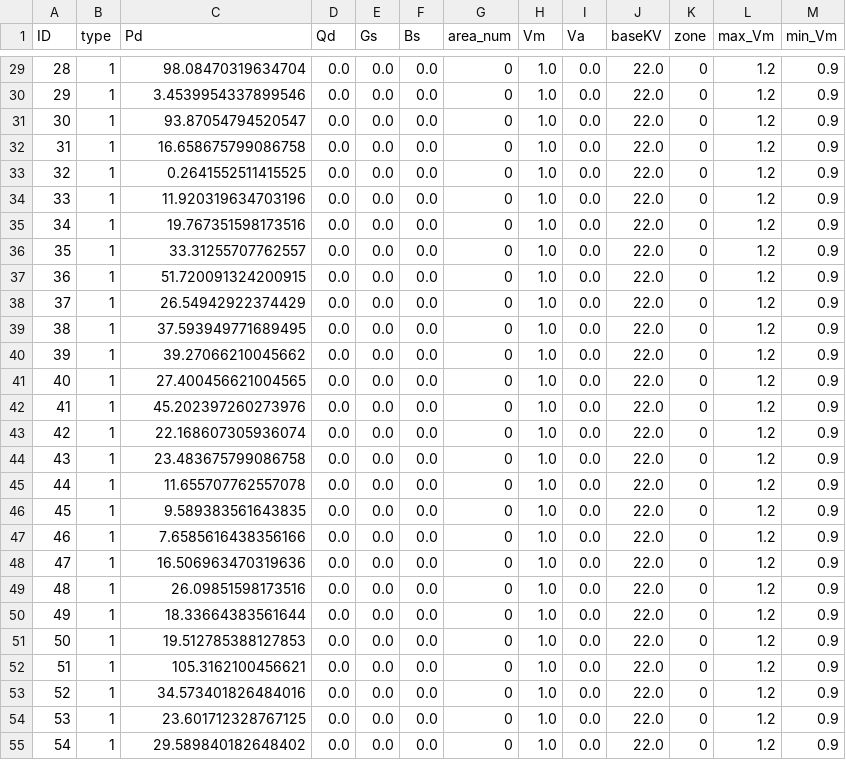
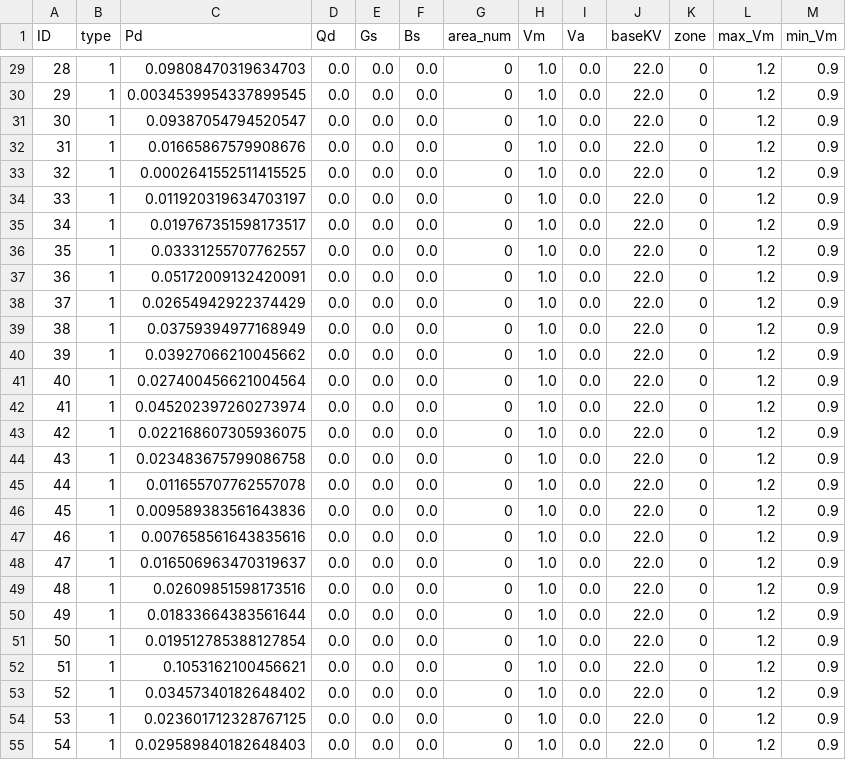
Before and after one commit to SINTEF-Power-system-asset-management/SintPowerGraphs.jl, a CSV file: examples/cases/east_side_bus.csv, drawn as a sheet; only a part is shown, gaps mark what is left out; the diff covers the shown part only.

```diff
--- a/examples/cases/east_side_bus.csv
+++ b/examples/cases/east_side_bus.csv
@@ -29,27 +29,27 @@ ID,type,Pd,Qd,Gs,Bs,area_num,Vm,Va,baseKV,zone,max_Vm,min_Vm
-28,1,98.08470319634704,0.0,0.0,0.0,0,1.0,0.0,22.0,0,1.2,0.9
-29,1,3.4539954337899546,0.0,0.0,0.0,0,1.0,0.0,22.0,0,1.2,0.9
-30,1,93.87054794520547,0.0,0.0,0.0,0,1.0,0.0,22.0,0,1.2,0.9
-31,1,16.658675799086758,0.0,0.0,0.0,0,1.0,0.0,22.0,0,1.2,0.9
-32,1,0.2641552511415525,0.0,0.0,0.0,0,1.0,0.0,22.0,0,1.2,0.9
-33,1,11.920319634703196,0.0,0.0,0.0,0,1.0,0.0,22.0,0,1.2,0.9
-34,1,19.767351598173516,0.0,0.0,0.0,0,1.0,0.0,22.0,0,1.2,0.9
-35,1,33.31255707762557,0.0,0.0,0.0,0,1.0,0.0,22.0,0,1.2,0.9
-36,1,51.720091324200915,0.0,0.0,0.0,0,1.0,0.0,22.0,0,1.2,0.9
-37,1,26.54942922374429,0.0,0.0,0.0,0,1.0,0.0,22.0,0,1.2,0.9
-38,1,37.593949771689495,0.0,0.0,0.0,0,1.0,0.0,22.0,0,1.2,0.9
-39,1,39.27066210045662,0.0,0.0,0.0,0,1.0,0.0,22.0,0,1.2,0.9
-40,1,27.400456621004565,0.0,0.0,0.0,0,1.0,0.0,22.0,0,1.2,0.9
-41,1,45.202397260273976,0.0,0.0,0.0,0,1.0,0.0,22.0,0,1.2,0.9
-42,1,22.168607305936074,0.0,0.0,0.0,0,1.0,0.0,22.0,0,1.2,0.9
-43,1,23.483675799086758,0.0,0.0,0.0,0,1.0,0.0,22.0,0,1.2,0.9
-44,1,11.655707762557078,0.0,0.0,0.0,0,1.0,0.0,22.0,0,1.2,0.9
-45,1,9.589383561643835,0.0,0.0,0.0,0,1.0,0.0,22.0,0,1.2,0.9
-46,1,7.6585616438356166,0.0,0.0,0.0,0,1.0,0.0,22.0,0,1.2,0.9
-47,1,16.506963470319636,0.0,0.0,0.0,0,1.0,0.0,22.0,0,1.2,0.9
-48,1,26.09851598173516,0.0,0.0,0.0,0,1.0,0.0,22.0,0,1.2,0.9
-49,1,18.33664383561644,0.0,0.0,0.0,0,1.0,0.0,22.0,0,1.2,0.9
-50,1,19.512785388127853,0.0,0.0,0.0,0,1.0,0.0,22.0,0,1.2,0.9
-51,1,105.3162100456621,0.0,0.0,0.0,0,1.0,0.0,22.0,0,1.2,0.9
-52,1,34.573401826484016,0.0,0.0,0.0,0,1.0,0.0,22.0,0,1.2,0.9
-53,1,23.601712328767125,0.0,0.0,0.0,0,1.0,0.0,22.0,0,1.2,0.9
-54,1,29.589840182648402,0.0,0.0,0.0,0,1.0,0.0,22.0,0,1.2,0.9
+28,1,0.09808470319634703,0.0,0.0,0.0,0,1.0,0.0,22.0,0,1.2,0.9
+29,1,0.0034539954337899545,0.0,0.0,0.0,0,1.0,0.0,22.0,0,1.2,0.9
+30,1,0.09387054794520547,0.0,0.0,0.0,0,1.0,0.0,22.0,0,1.2,0.9
+31,1,0.01665867579908676,0.0,0.0,0.0,0,1.0,0.0,22.0,0,1.2,0.9
+32,1,0.0002641552511415525,0.0,0.0,0.0,0,1.0,0.0,22.0,0,1.2,0.9
+33,1,0.011920319634703197,0.0,0.0,0.0,0,1.0,0.0,22.0,0,1.2,0.9
+34,1,0.019767351598173517,0.0,0.0,0.0,0,1.0,0.0,22.0,0,1.2,0.9
+35,1,0.03331255707762557,0.0,0.0,0.0,0,1.0,0.0,22.0,0,1.2,0.9
+36,1,0.05172009132420091,0.0,0.0,0.0,0,1.0,0.0,22.0,0,1.2,0.9
+37,1,0.02654942922374429,0.0,0.0,0.0,0,1.0,0.0,22.0,0,1.2,0.9
+38,1,0.03759394977168949,0.0,0.0,0.0,0,1.0,0.0,22.0,0,1.2,0.9
+39,1,0.03927066210045662,0.0,0.0,0.0,0,1.0,0.0,22.0,0,1.2,0.9
+40,1,0.027400456621004564,0.0,0.0,0.0,0,1.0,0.0,22.0,0,1.2,0.9
+41,1,0.045202397260273974,0.0,0.0,0.0,0,1.0,0.0,22.0,0,1.2,0.9
+42,1,0.022168607305936075,0.0,0.0,0.0,0,1.0,0.0,22.0,0,1.2,0.9
+43,1,0.023483675799086758,0.0,0.0,0.0,0,1.0,0.0,22.0,0,1.2,0.9
+44,1,0.011655707762557078,0.0,0.0,0.0,0,1.0,0.0,22.0,0,1.2,0.9
+45,1,0.009589383561643836,0.0,0.0,0.0,0,1.0,0.0,22.0,0,1.2,0.9
+46,1,0.007658561643835616,0.0,0.0,0.0,0,1.0,0.0,22.0,0,1.2,0.9
+47,1,0.016506963470319637,0.0,0.0,0.0,0,1.0,0.0,22.0,0,1.2,0.9
+48,1,0.02609851598173516,0.0,0.0,0.0,0,1.0,0.0,22.0,0,1.2,0.9
+49,1,0.01833664383561644,0.0,0.0,0.0,0,1.0,0.0,22.0,0,1.2,0.9
+50,1,0.019512785388127854,0.0,0.0,0.0,0,1.0,0.0,22.0,0,1.2,0.9
+51,1,0.1053162100456621,0.0,0.0,0.0,0,1.0,0.0,22.0,0,1.2,0.9
+52,1,0.03457340182648402,0.0,0.0,0.0,0,1.0,0.0,22.0,0,1.2,0.9
+53,1,0.023601712328767125,0.0,0.0,0.0,0,1.0,0.0,22.0,0,1.2,0.9
+54,1,0.029589840182648403,0.0,0.0,0.0,0,1.0,0.0,22.0,0,1.2,0.9
```
Also changed, not shown: 31 edited cells elsewhere in this file, examples/cases/east_side_branch.csv, examples/cases/east_side_switches.csv, 18 other files.
